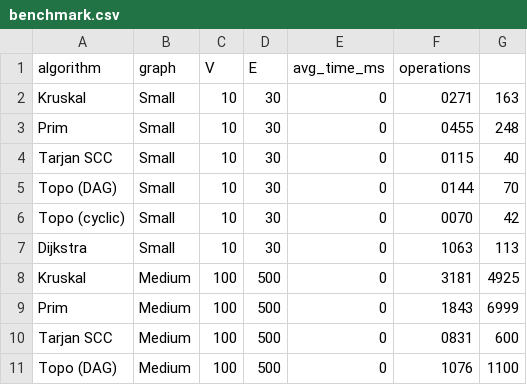
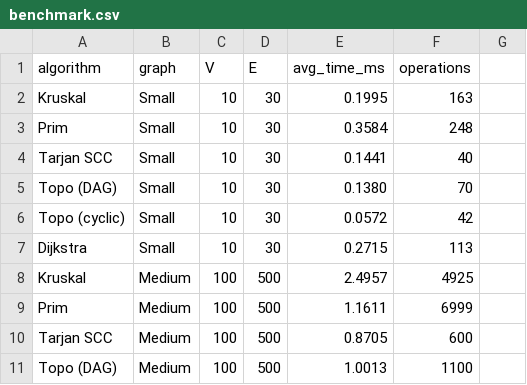
Before and after one commit to bekzatic/DAA-ASSIGNMENT3, a CSV file: results/tables/benchmark.csv, drawn as a sheet; only a part is shown; the diff covers the shown part only.

```diff
--- a/results/tables/benchmark.csv
+++ b/results/tables/benchmark.csv
@@ -1,11 +1,11 @@
 algorithm,graph,V,E,avg_time_ms,operations
-Kruskal,Small,10,30,0,0271,163
-Prim,Small,10,30,0,0455,248
-Tarjan SCC,Small,10,30,0,0115,40
-Topo (DAG),Small,10,30,0,0144,70
-Topo (cyclic),Small,10,30,0,0070,42
-Dijkstra,Small,10,30,0,1063,113
-Kruskal,Medium,100,500,0,3181,4925
-Prim,Medium,100,500,0,1843,6999
-Tarjan SCC,Medium,100,500,0,0831,600
-Topo (DAG),Medium,100,500,0,1076,1100
+Kruskal,Small,10,30,0.1995,163
+Prim,Small,10,30,0.3584,248
+Tarjan SCC,Small,10,30,0.1441,40
+Topo (DAG),Small,10,30,0.1380,70
+Topo (cyclic),Small,10,30,0.0572,42
+Dijkstra,Small,10,30,0.2715,113
+Kruskal,Medium,100,500,2.4957,4925
+Prim,Medium,100,500,1.1611,6999
+Tarjan SCC,Medium,100,500,0.8705,600
+Topo (DAG),Medium,100,500,1.0013,1100
```
Also changed, not shown: 24 edited cells elsewhere in this file, 7 other files.
